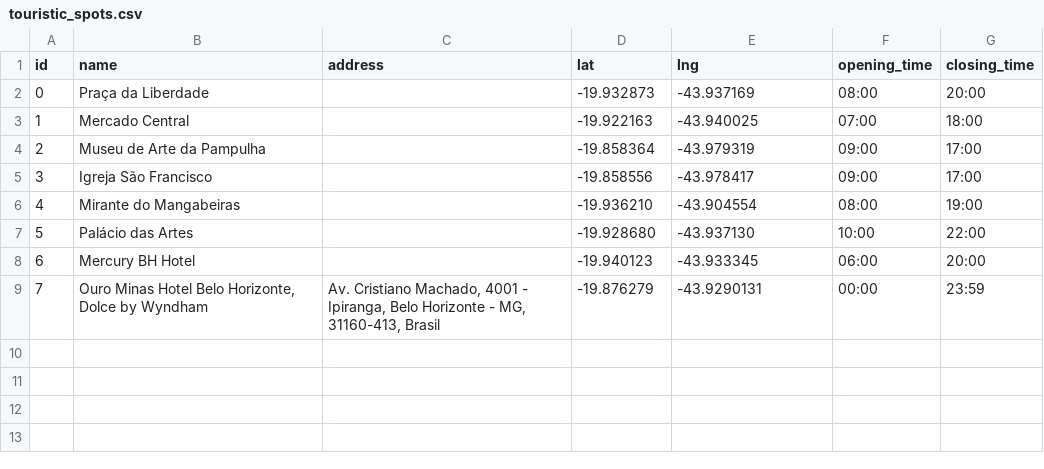
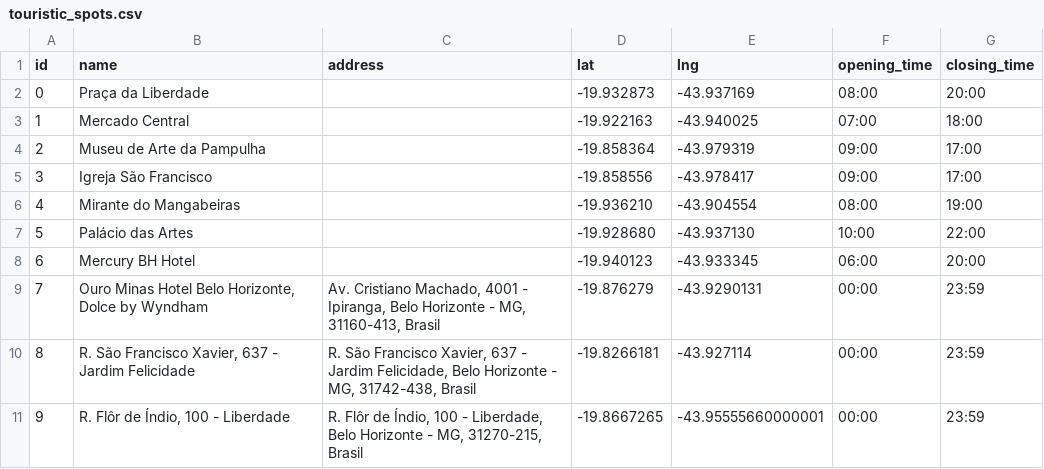
Before and after one commit to bbiancalopess/bh-touristic-path-optimization, a CSV file: src/datasources/touristic_spots.csv, drawn as a sheet.

```diff
--- a/src/datasources/touristic_spots.csv
+++ b/src/datasources/touristic_spots.csv
@@ -9 +9,3 @@ id,name,address,lat,lng,opening_time,closing_time
 7,"Ouro Minas Hotel Belo Horizonte, Dolce by Wyndham","Av. Cristiano Machado, 4001 - Ipiranga, Belo Horizonte - MG, 31160-413, Brasil",-19.876279,-43.9290131,00:00,23:59
+8,"R. São Francisco Xavier, 637 - Jardim Felicidade","R. São Francisco Xavier, 637 - Jardim Felicidade, Belo Horizonte - MG, 31742-438, Brasil",-19.8266181,-43.927114,00:00,23:59
+9,"R. Flôr de Índio, 100 - Liberdade","R. Flôr de Índio, 100 - Liberdade, Belo Horizonte - MG, 31270-215, Brasil",-19.8667265,-43.95555660000001,00:00,23:59
```
Also changed, not shown: 11 other files.
